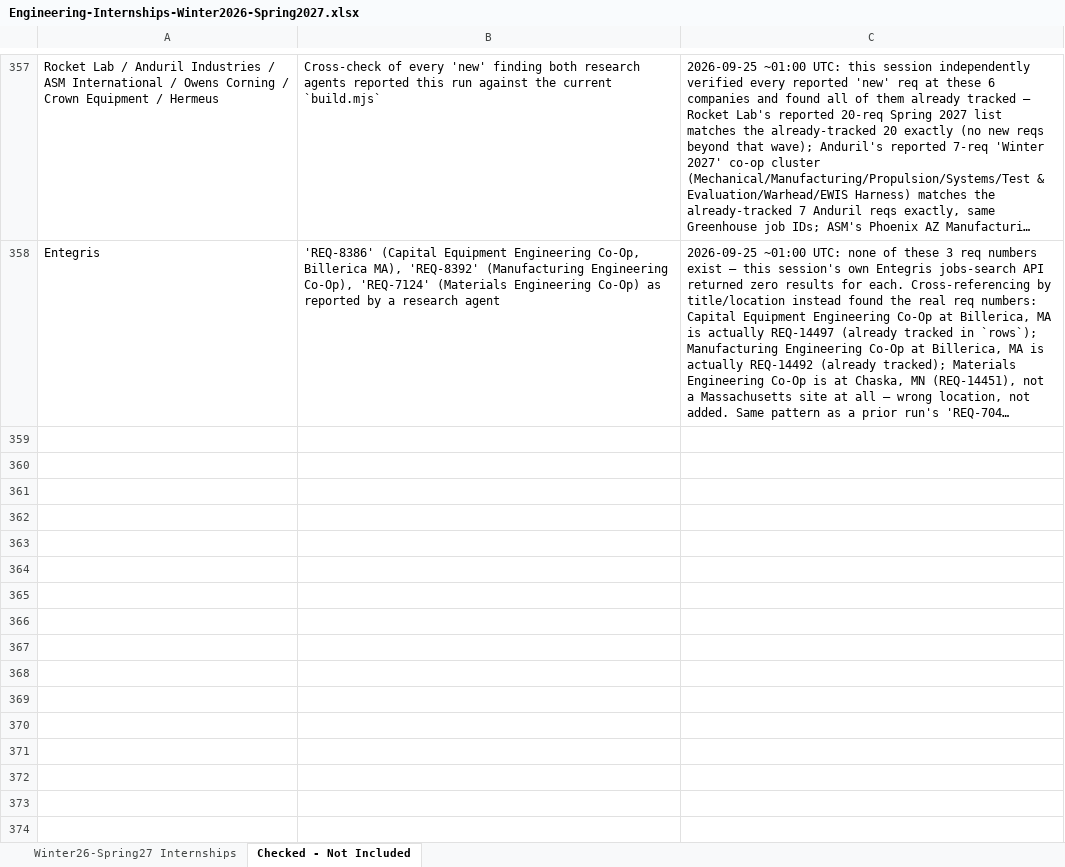
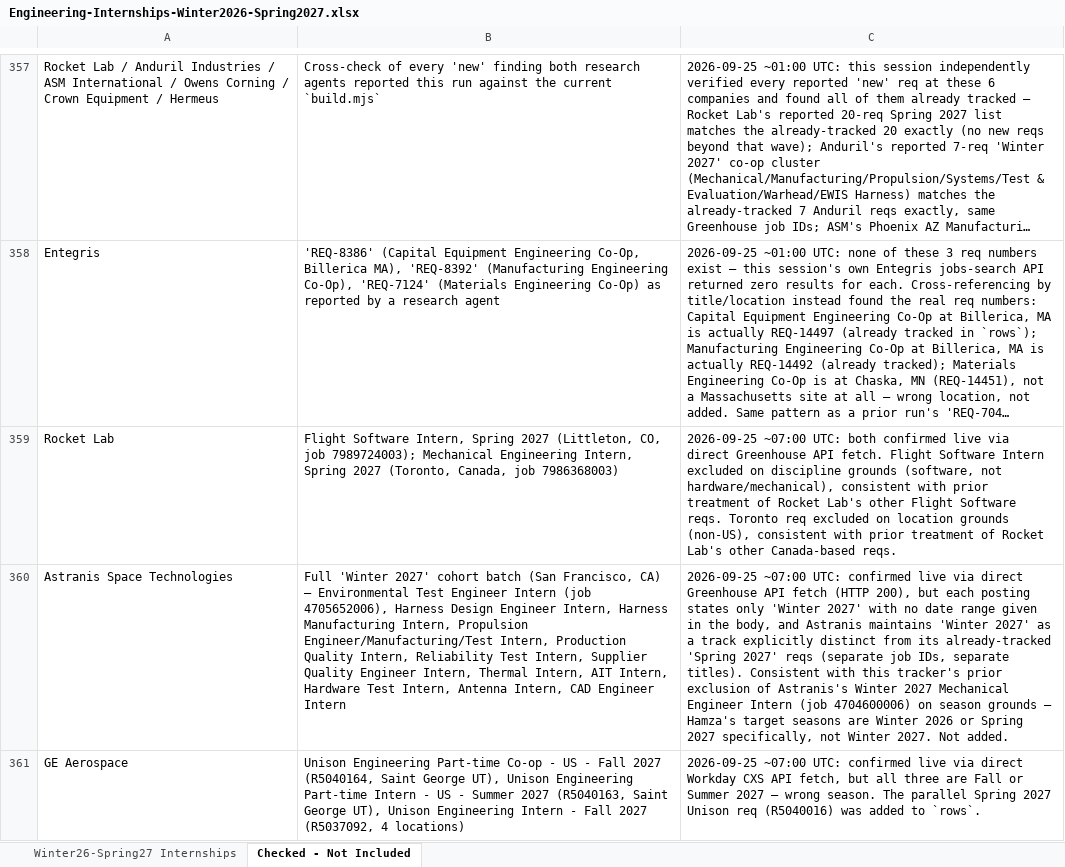
Before and after one commit to Svvipee/internship-tracker-2026, an Excel workbook: Engineering-Internships-Winter2026-Spring2027.xlsx, sheet Checked - Not Included, drawn as a sheet; only a part is shown, gaps mark what is left out; long unchanged cells end in …; values as stored, in another font and other column widths than the file's, no borders; the diff names each change by its address in the sheet, - before the commit and + after, or states it on an @@ line.

```diff
--- a/Engineering-Internships-Winter2026-Spring2027.xlsx (sheet Checked - Not Included)
+++ b/Engineering-Internships-Winter2026-Spring2027.xlsx (sheet Checked - Not Included)
+row 359: Rocket Lab | Flight Software Intern, Spring 2027 (Littleton, CO, job 7989724003); Mechanical Engineering Intern, Spring 2027 (Toronto, Canada, job 7986368003) | 2026-09-25 ~07:00 UTC: both confirmed live via direct Greenhouse API fetch. Flight Software Intern excluded on discipline grounds (software, not hardware/mechanical), consistent with prior treatment of Rocket Lab's other Flight Software reqs. Toronto req excluded on location grounds (non-US), consistent with prior treatment of Rocket Lab's other Canada-based reqs.
+row 360: Astranis Space Technologies | Full 'Winter 2027' cohort batch (San Francisco, CA) — Environmental Test Engineer Intern (job 4705652006), Harness Design Engineer Intern, Harness Manufacturing Intern, Propulsion Engineer/Manufacturing/Test Intern, Production Quality Intern, Reliability Test Intern, Supplier Quality Engineer Intern, Thermal Intern, AIT Intern, Hardware Test Intern, Antenna Intern, CAD Engineer Intern | 2026-09-25 ~07:00 UTC: confirmed live via direct Greenhouse API fetch (HTTP 200), but each posting states only 'Winter 2027' with no date range given in the body, and Astranis maintains 'Winter 2027' as a track explicitly distinct from its already-tracked 'Spring 2027' reqs (separate job IDs, separate titles). Consistent with this tracker's prior exclusion of Astranis's Winter 2027 Mechanical Engineer Intern (job 4704600006) on season grounds — Hamza's target seasons are Winter 2026 or Spring 2027 specifically, not Winter 2027. Not added.
+row 361: GE Aerospace | Unison Engineering Part-time Co-op - US - Fall 2027 (R5040164, Saint George UT), Unison Engineering Part-time Intern - US - Summer 2027 (R5040163, Saint George UT), Unison Engineering Intern - Fall 2027 (R5037092, 4 locations) | 2026-09-25 ~07:00 UTC: confirmed live via direct Workday CXS API fetch, but all three are Fall or Summer 2027 — wrong season. The parallel Spring 2027 Unison req (R5040016) was added to `rows`.
```
Also changed, not shown: sheet Winter26-Spring27 Internships, 14 other files.
